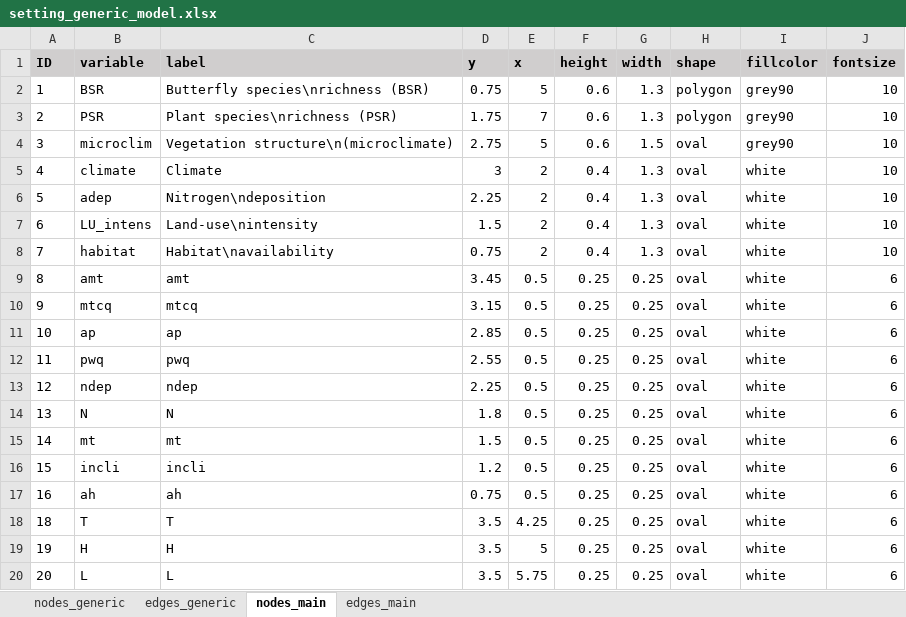
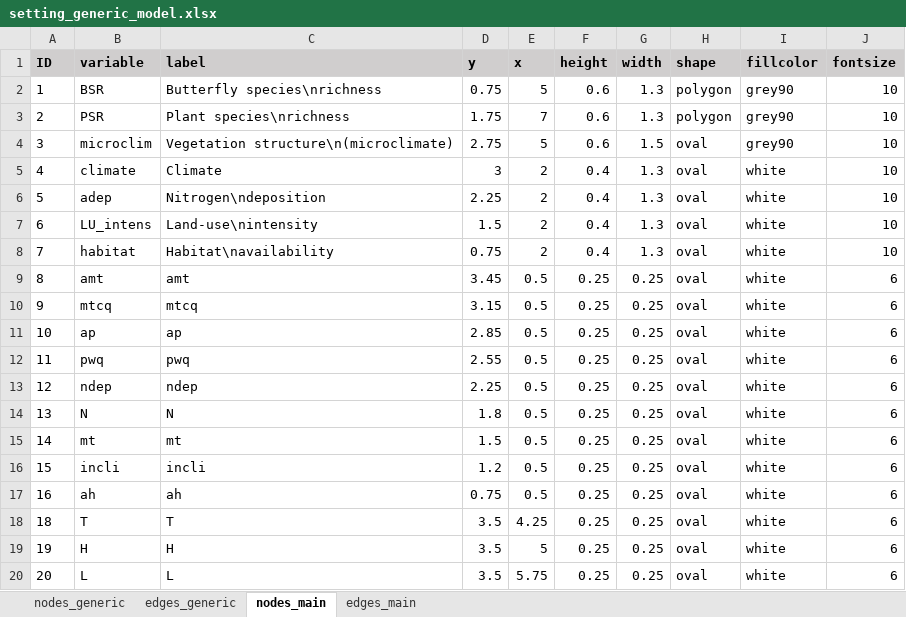
Before and after one commit to TobiasRoth/NDep_butterflies, an Excel workbook: div/setting_generic_model.xlsx, sheet nodes_main, drawn as a sheet; values as stored, in another font and other column widths than the file's, no borders; the diff names each change by its address in the sheet, - before the commit and + after, or states it on an @@ line.

```diff
--- a/div/setting_generic_model.xlsx (sheet nodes_main)
+++ b/div/setting_generic_model.xlsx (sheet nodes_main)
-C2 (label): Butterfly species\nrichness (BSR)
+C2 (label): Butterfly species\nrichness
-C3 (label): Plant species\nrichness (PSR)
+C3 (label): Plant species\nrichness
```
Also changed, not shown: 9 other files.
